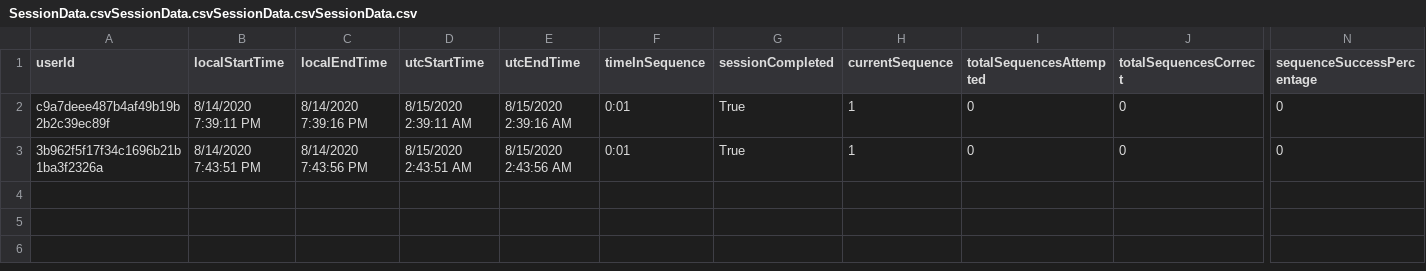
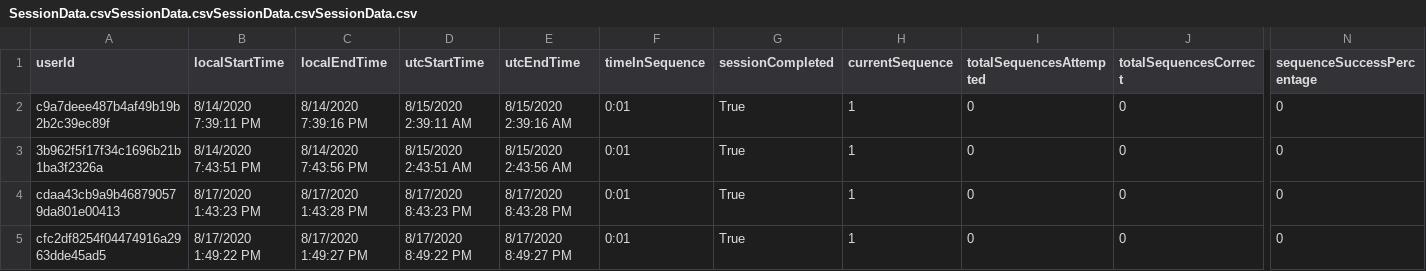
Before and after one commit to ReGame-VR/ReGame-Cognitive-Project, a CSV file: ReGameCognitive/Assets/Resources/SessionData.csvSessionData.csvSessionData.csvSessionData.csv, drawn as a sheet; only a part is shown, gaps mark what is left out; rows hold the shown columns only; the diff names each change by its address in the sheet, - before the commit and + after, or states it on an @@ line.

```diff
--- a/ReGameCognitive/Assets/Resources/SessionData.csvSessionData.csvSessionData.csvSessionData.csv
+++ b/ReGameCognitive/Assets/Resources/SessionData.csvSessionData.csvSessionData.csvSessionData.csv
+row 4: cdaa43cb9a9b468790579da801e00413 | 8/17/2020 1:43:23 PM | 8/17/2020 1:43:28 PM | 8/17/2020 8:43:23 PM | 8/17/2020 8:43:28 PM | 0:01 | True | 1 | 0 | 0 | 0
+row 5: cfc2df8254f04474916a2963dde45ad5 | 8/17/2020 1:49:22 PM | 8/17/2020 1:49:27 PM | 8/17/2020 8:49:22 PM | 8/17/2020 8:49:27 PM | 0:01 | True | 1 | 0 | 0 | 0
```
Also changed, not shown: ReGameCognitive/Assets/Resources/SessionData.csv, ReGameCognitive/Assets/Resources/SessionData.csvSessionData.csv, 7 other files.
